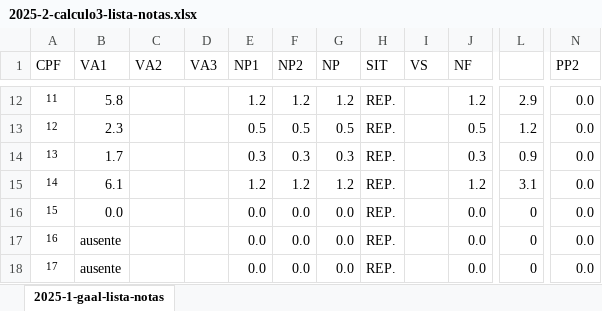
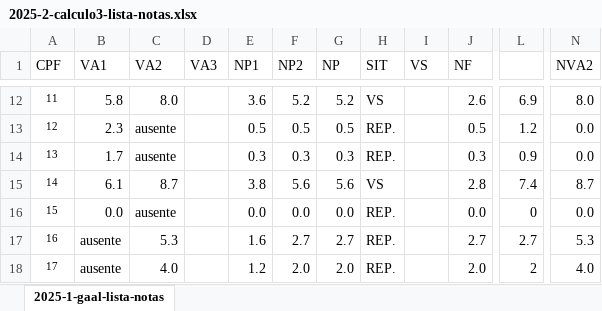
Before and after one commit to reginaldodr/academic, an Excel workbook: calculoIII/2025-2/2025-2-calculo3-lista-notas.xlsx, sheet 2025-1-gaal-lista-notas, drawn as a sheet; only a part is shown, gaps mark what is left out; values as stored, in another font and other column widths than the file's, no borders; conditional formats not drawn; the diff covers the shown part only; the diff names each change by its address in the sheet, - before the commit and + after, or states it on an @@ line.

Commit message:
notas va2

```diff
--- a/calculoIII/2025-2/2025-2-calculo3-lista-notas.xlsx (sheet 2025-1-gaal-lista-notas)
+++ b/calculoIII/2025-2/2025-2-calculo3-lista-notas.xlsx (sheet 2025-1-gaal-lista-notas)
-N1: PP2
+N1: NVA2
-C12 (VA2): (empty)
+C12 (VA2): 8.0
-E12 (NP1): 1.2
+E12 (NP1): 3.6
-F12 (NP2): 1.2
+F12 (NP2): 5.2
-G12 (NP): 1.2
+G12 (NP): 5.2
-H12 (SIT): REP.
+H12 (SIT): VS
-J12 (NF): 1.2
+J12 (NF): 2.6
-L12: 2.9
+L12: 6.9
-N12 (NVA2): 0.0
+N12 (NVA2): 8.0
-C13:C14 (VA2): (empty)
+C13:C14 (VA2): ausente
-C15 (VA2): (empty)
+C15 (VA2): 8.7
-E15 (NP1): 1.2
+E15 (NP1): 3.8
-F15 (NP2): 1.2
+F15 (NP2): 5.6
-G15 (NP): 1.2
+G15 (NP): 5.6
-H15 (SIT): REP.
+H15 (SIT): VS
-J15 (NF): 1.2
+J15 (NF): 2.8
-L15: 3.1
+L15: 7.4
-N15 (NVA2): 0.0
+N15 (NVA2): 8.7
-C16 (VA2): (empty)
+C16 (VA2): ausente
-C17 (VA2): (empty)
+C17 (VA2): 5.3
-E17 (NP1): 0.0
+E17 (NP1): 1.6
-F17 (NP2): 0.0
+F17 (NP2): 2.7
-G17 (NP): 0.0
+G17 (NP): 2.7
-J17 (NF): 0.0
+J17 (NF): 2.7
-L17: 0
+L17: 2.7
-N17 (NVA2): 0.0
+N17 (NVA2): 5.3
-C18 (VA2): (empty)
+C18 (VA2): 4.0
-E18 (NP1): 0.0
+E18 (NP1): 1.2
-F18 (NP2): 0.0
+F18 (NP2): 2.0
-G18 (NP): 0.0
+G18 (NP): 2.0
-J18 (NF): 0.0
+J18 (NF): 2.0
-L18: 0
+L18: 2
-N18 (NVA2): 0.0
+N18 (NVA2): 4.0
```
Also changed, not shown: 176 edited cells elsewhere in this sheet, 6 other files.
